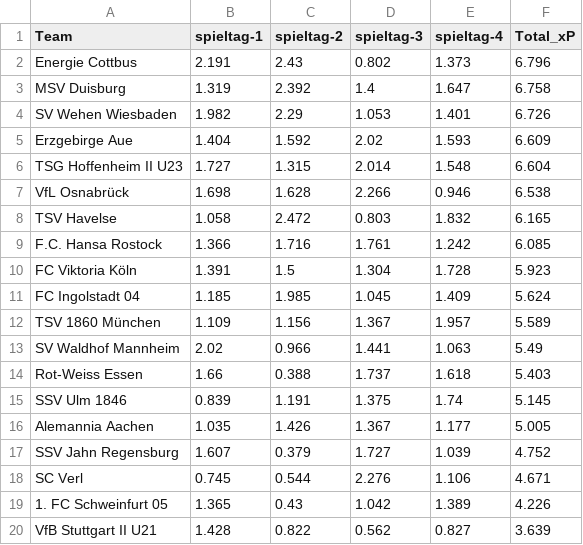
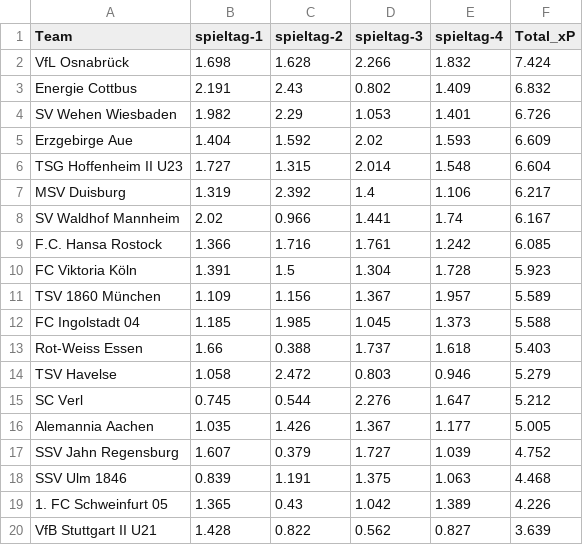
Before and after one commit to john-mark-s/dritte-liga-table-of-justice, a CSV file: data/footystats/season_xp.csv, drawn as a sheet; only a part is shown.

```diff
--- a/data/footystats/season_xp.csv
+++ b/data/footystats/season_xp.csv
@@ -1,4 +1,4 @@
 Team,spieltag-1,spieltag-2,spieltag-3,spieltag-4,Total_xP
-Energie Cottbus,2.191,2.43,0.802,1.373,6.796
-MSV Duisburg,1.319,2.392,1.4,1.647,6.758
+VfL Osnabrück,1.698,1.628,2.266,1.832,7.424
+Energie Cottbus,2.191,2.43,0.802,1.409,6.832
 SV Wehen Wiesbaden,1.982,2.29,1.053,1.401,6.726
@@ -6,14 +6,14 @@ Erzgebirge Aue,1.404,1.592,2.02,1.593,6.609
 TSG Hoffenheim II U23,1.727,1.315,2.014,1.548,6.604
-VfL Osnabrück,1.698,1.628,2.266,0.946,6.538
-TSV Havelse,1.058,2.472,0.803,1.832,6.165
+MSV Duisburg,1.319,2.392,1.4,1.106,6.217
+SV Waldhof Mannheim,2.02,0.966,1.441,1.74,6.167
 F.C. Hansa Rostock,1.366,1.716,1.761,1.242,6.085
 FC Viktoria Köln,1.391,1.5,1.304,1.728,5.923
-FC Ingolstadt 04,1.185,1.985,1.045,1.409,5.624
 TSV 1860 München,1.109,1.156,1.367,1.957,5.589
-SV Waldhof Mannheim,2.02,0.966,1.441,1.063,5.49
+FC Ingolstadt 04,1.185,1.985,1.045,1.373,5.588
 Rot-Weiss Essen,1.66,0.388,1.737,1.618,5.403
-SSV Ulm 1846,0.839,1.191,1.375,1.74,5.145
+TSV Havelse,1.058,2.472,0.803,0.946,5.279
+SC Verl,0.745,0.544,2.276,1.647,5.212
 Alemannia Aachen,1.035,1.426,1.367,1.177,5.005
 SSV Jahn Regensburg,1.607,0.379,1.727,1.039,4.752
-SC Verl,0.745,0.544,2.276,1.106,4.671
+SSV Ulm 1846,0.839,1.191,1.375,1.063,4.468
 1. FC Schweinfurt 05,1.365,0.43,1.042,1.389,4.226
```
Also changed, not shown: data/footystats/footystats_3liga-fixtures_spieltag-4_xg.csv, data/footystats/footystats_3liga-fixtures_spieltag-4_xp.csv, 4 other files.
